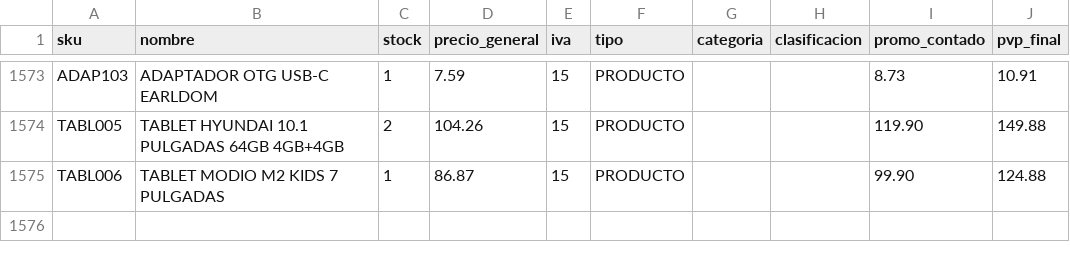
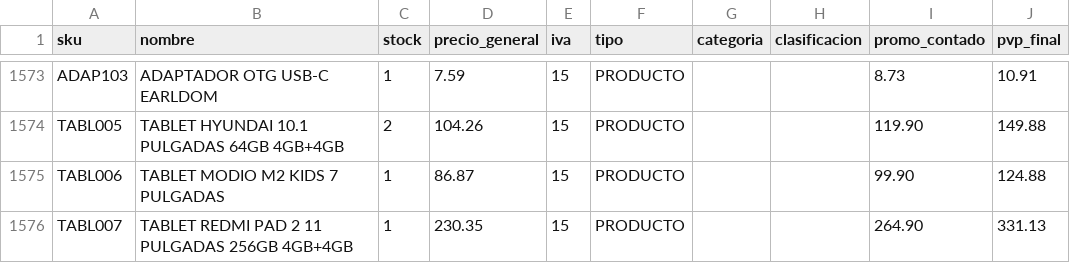
Before and after one commit to conectatech-ec/conectatech-ec.github.io, a CSV file: datos-593/inventario-publico.csv, drawn as a sheet; only a part is shown, gaps mark what is left out.

Commit message:
Crear Redmi Pad 2 4GB 256GB y encender pantallas Hyundai y Modio

```diff
--- a/datos-593/inventario-publico.csv
+++ b/datos-593/inventario-publico.csv
@@ -1575 +1575,2 @@ TABL005,TABLET HYUNDAI 10.1 PULGADAS 64GB 4GB+4GB,2,104.26,15,PRODUCTO,,,119.90,
 TABL006,TABLET MODIO M2 KIDS 7 PULGADAS,1,86.87,15,PRODUCTO,,,99.90,124.88
+TABL007,TABLET REDMI PAD 2 11 PULGADAS 256GB 4GB+4GB,1,230.35,15,PRODUCTO,,,264.90,331.13
```
Also changed, not shown: 37 other files.
